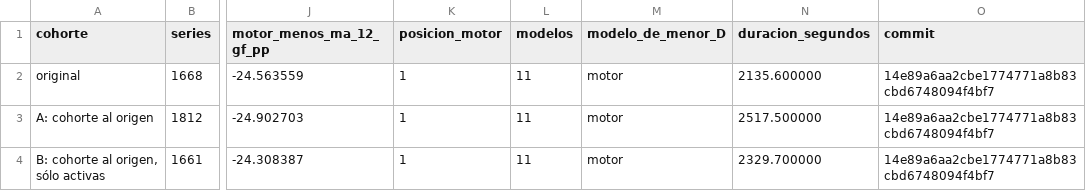
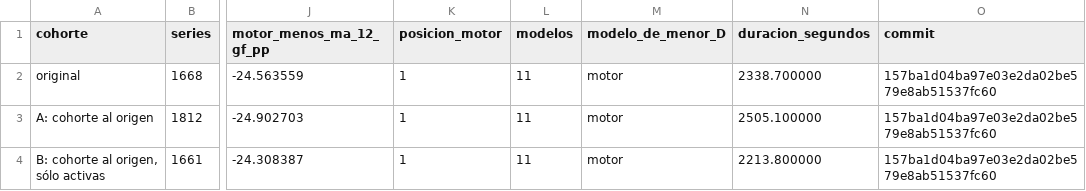
Before and after one commit to noportor/tfg-motor-pronostico-demanda, a CSV file: motor-pronostico/resultados/tablas/tabla_K1_sensibilidad_cohorte.csv, drawn as a sheet; only a part is shown, gaps mark what is left out; the diff names each change by its address in the sheet, - before the commit and + after, or states it on an @@ line.

Commit message:
sensibilidad: tablas regeneradas con las tres corridas sobre el commit del seudónimo restaurado (mismas cifras; cambian commits, duraciones y sellos)

```diff
--- a/motor-pronostico/resultados/tablas/tabla_K1_sensibilidad_cohorte.csv
+++ b/motor-pronostico/resultados/tablas/tabla_K1_sensibilidad_cohorte.csv
-N2 (duracion_segundos): 2135.600000
+N2 (duracion_segundos): 2338.700000
-O2:O4 (commit): 14e89a6aa2cbe1774771a8b83cbd6748094f4bf7
+O2:O4 (commit): 157ba1d04ba97e03e2da02be579e8ab51537fc60
-N3 (duracion_segundos): 2517.500000
+N3 (duracion_segundos): 2505.100000
-N4 (duracion_segundos): 2329.700000
+N4 (duracion_segundos): 2213.800000
```
Also changed, not shown: 4 other files.
